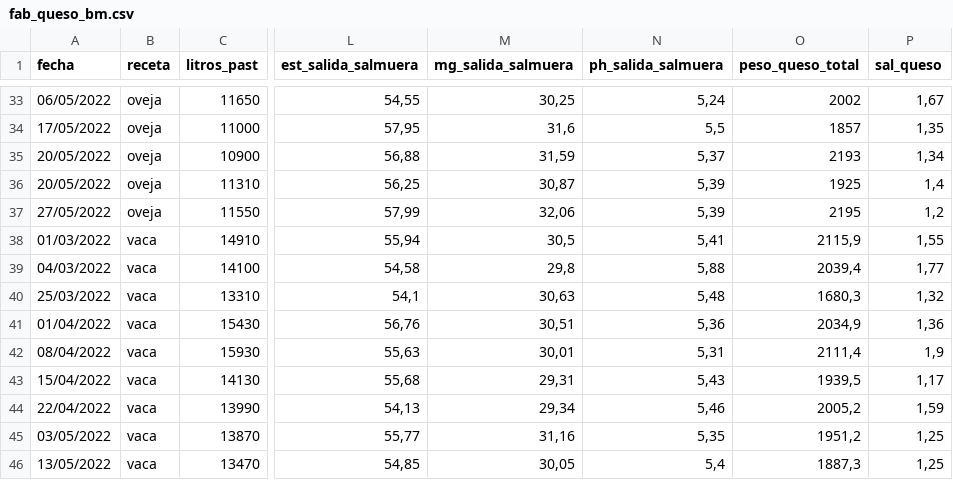
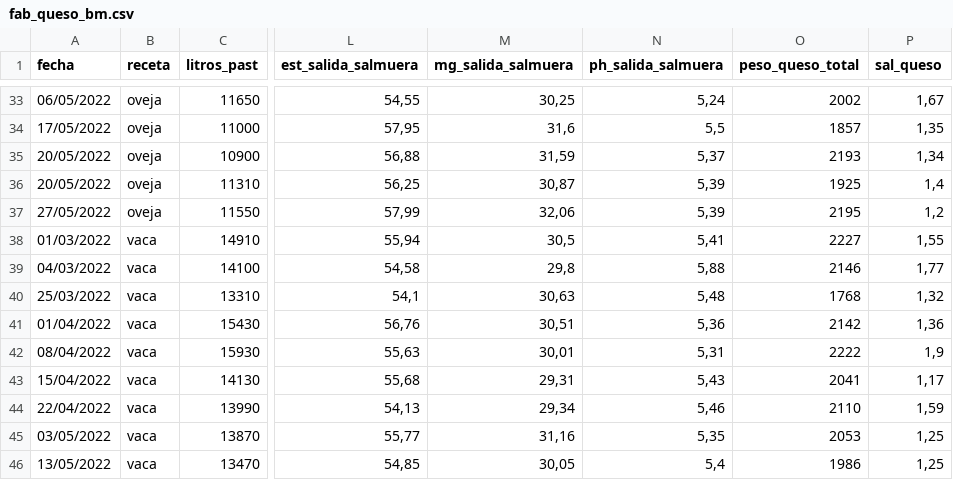
Before and after one commit to juanriera/master-queseria, a CSV file: datos/fab_queso_bm.csv, drawn as a sheet; only a part is shown, gaps mark what is left out; the diff names each change by its address in the sheet, - before the commit and + after, or states it on an @@ line.

Commit message:
Update fab_queso_bm.csv

```diff
--- a/datos/fab_queso_bm.csv
+++ b/datos/fab_queso_bm.csv
-O38 (peso_queso_total): 2115,9
+O38 (peso_queso_total): 2227
-O39 (peso_queso_total): 2039,4
+O39 (peso_queso_total): 2146
-O40 (peso_queso_total): 1680,3
+O40 (peso_queso_total): 1768
-O41 (peso_queso_total): 2034,9
+O41 (peso_queso_total): 2142
-O42 (peso_queso_total): 2111,4
+O42 (peso_queso_total): 2222
-O43 (peso_queso_total): 1939,5
+O43 (peso_queso_total): 2041
-O44 (peso_queso_total): 2005,2
+O44 (peso_queso_total): 2110
-O45 (peso_queso_total): 1951,2
+O45 (peso_queso_total): 2053
-O46 (peso_queso_total): 1887,3
+O46 (peso_queso_total): 1986
```
